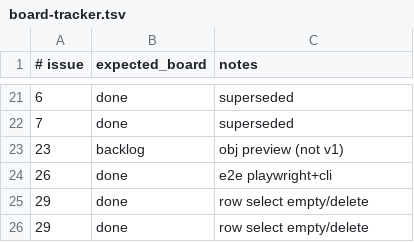
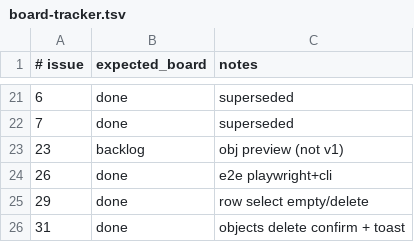
Before and after one commit to kgz/stackwrangler, a TSV file: bin/board-tracker.tsv, drawn as a sheet; only a part is shown, gaps mark what is left out.

Commit message:
board: #31 done

```diff
--- a/bin/board-tracker.tsv
+++ b/bin/board-tracker.tsv
@@ -25,2 +25,2 @@
 29	done	row select empty/delete
-29	done	row select empty/delete
+31	done	objects delete confirm + toast
```
